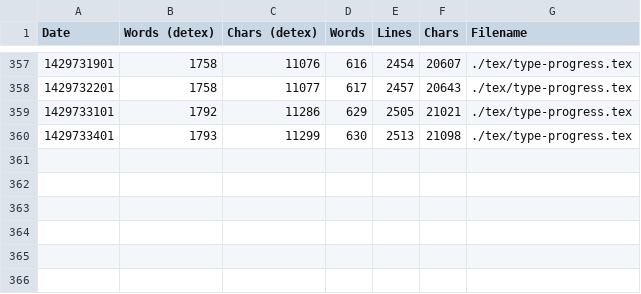
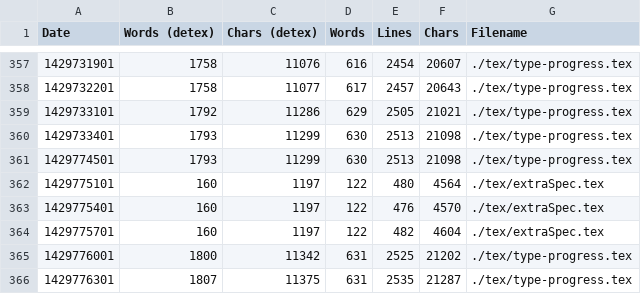
Before and after one commit to cjol/jstyper, a CSV file: report/wordcount.csv, drawn as a sheet; only a part is shown, gaps mark what is left out; the diff names each change by its address in the sheet, - before the commit and + after, or states it on an @@ line.

```diff
--- a/report/wordcount.csv
+++ b/report/wordcount.csv
+row 361: 1429774501 | 1793 | 11299 | 630 | 2513 | 21098 | ./tex/type-progress.tex
+row 362: 1429775101 | 160 | 1197 | 122 | 480 | 4564 | ./tex/extraSpec.tex
+row 363: 1429775401 | 160 | 1197 | 122 | 476 | 4570 | ./tex/extraSpec.tex
+row 364: 1429775701 | 160 | 1197 | 122 | 482 | 4604 | ./tex/extraSpec.tex
+row 365: 1429776001 | 1800 | 11342 | 631 | 2525 | 21202 | ./tex/type-progress.tex
+row 366: 1429776301 | 1807 | 11375 | 631 | 2535 | 21287 | ./tex/type-progress.tex
```
Also changed, not shown: 2 other files.
